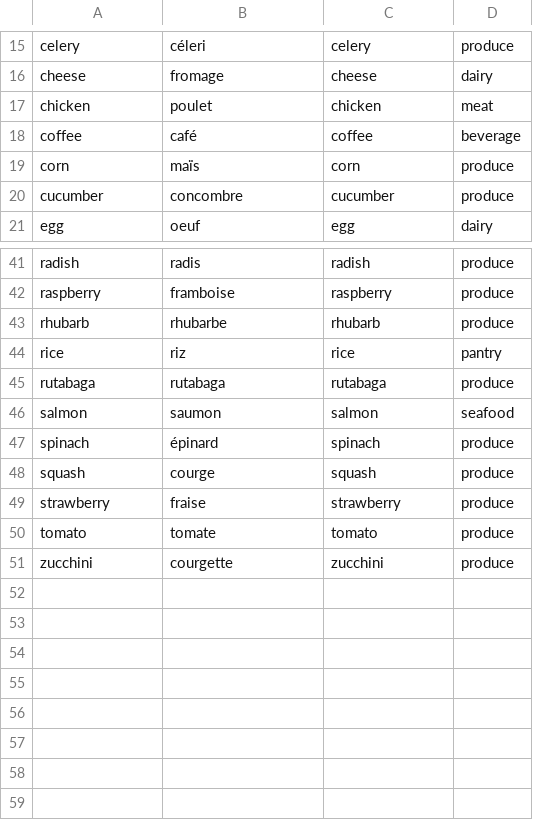
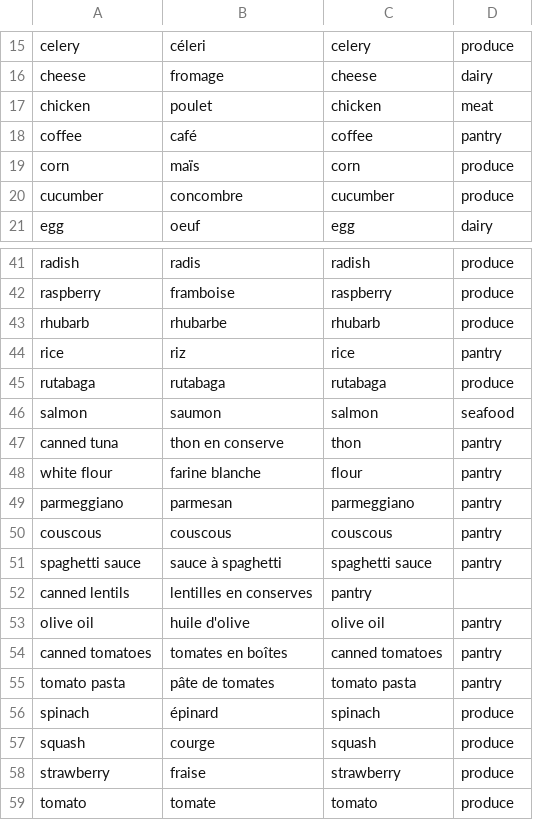
Before and after one commit to charles-hebert/automatisation, a CSV file: inst/dictionaries/bilingual_ingredients.csv, drawn as a sheet; only a part is shown, gaps mark what is left out; the shorter side is filled out with more unchanged rows.

Commit message:
Modify coffee category and add pantry ingredients
Updated the category for coffee and added new pantry items.

```diff
--- a/inst/dictionaries/bilingual_ingredients.csv
+++ b/inst/dictionaries/bilingual_ingredients.csv
@@ -17,3 +17,3 @@ cheese,fromage,cheese,dairy
 chicken,poulet,chicken,meat
-coffee,café,coffee,beverage
+coffee,café,coffee,pantry
 corn,maïs,corn,produce
@@ -46,2 +46,11 @@ rutabaga,rutabaga,rutabaga,produce
 salmon,saumon,salmon,seafood
+canned tuna,thon en conserve, thon,pantry
+white flour,farine blanche, flour,pantry
+parmeggiano,parmesan,parmeggiano,pantry
+couscous,couscous,couscous,pantry
+spaghetti sauce,sauce à spaghetti,spaghetti sauce,pantry
+canned lentils,lentilles en conserves,pantry
+olive oil,huile d'olive,olive oil, pantry
+canned tomatoes,tomates en boîtes,canned tomatoes, pantry
+tomato pasta,pâte de tomates, tomato pasta, pantry
 spinach,épinard,spinach,produce
```
